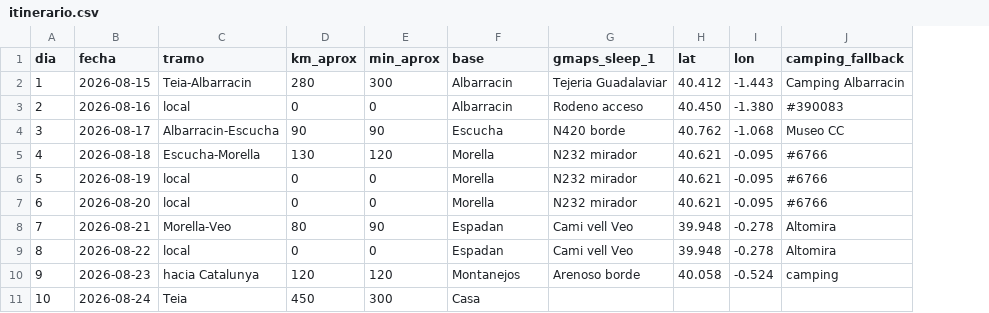
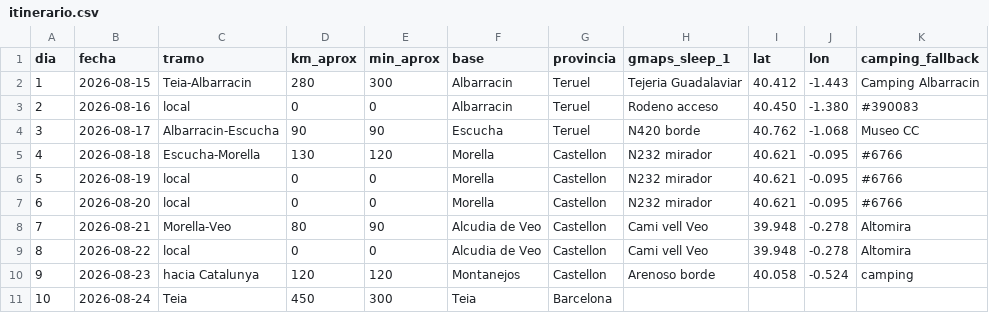
Before and after one commit to exxasens0/Dams-cli, a CSV file: ruta-camper-refugio-2026/itinerario.csv, drawn as a sheet; only a part is shown; the diff names each change by its address in the sheet, - before the commit and + after, or states it on an @@ line.

```diff
--- a/ruta-camper-refugio-2026/itinerario.csv
+++ b/ruta-camper-refugio-2026/itinerario.csv
+column G (provincia), rows 2-11: Teruel | Teruel | Teruel | Castellon | Castellon | Castellon | Castellon | Castellon | Castellon | Barcelona
-F8:F9 (base): Espadan
+F8:F9 (base): Alcudia de Veo
-F11 (base): Casa
+F11 (base): Teia
```
Also changed, not shown: 5 other files.
